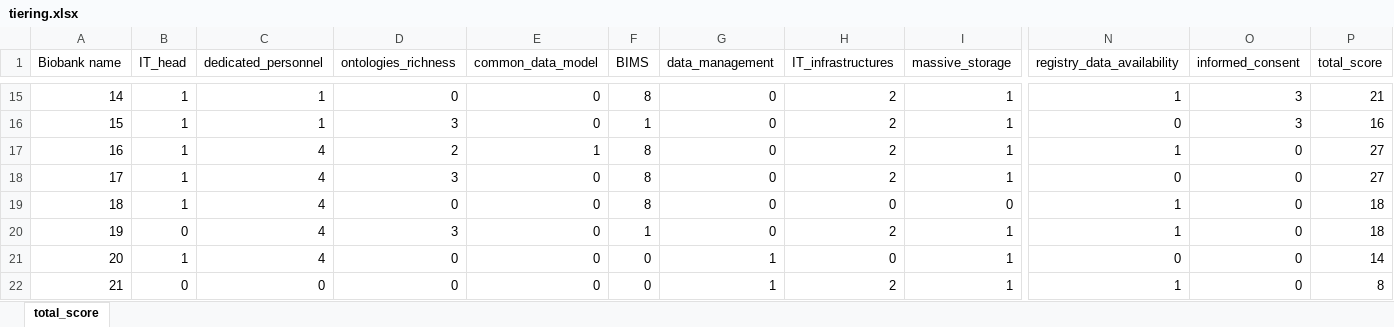
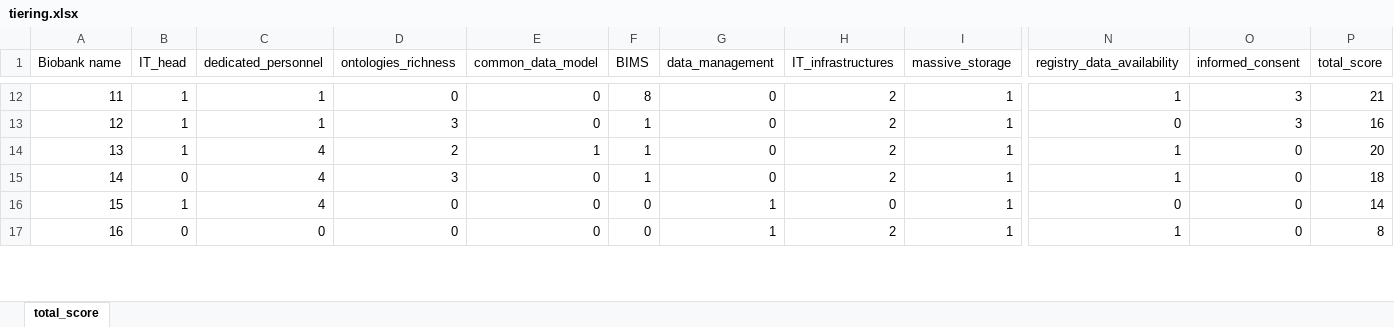
Before and after one commit to bbdataeng/BB4FAIR, an Excel workbook: data/tiering.xlsx, sheet total_score, drawn as a sheet; only a part is shown, gaps mark what is left out; values as stored, in another font and other column widths than the file's, no borders; removed rows and columns are numbered as before the commit, all else as after; rows hold the shown columns only; the diff covers the shown part only; the diff names each change by its address in the sheet, - before the commit and + after, or states it on an @@ line.

```diff
--- a/data/tiering.xlsx (sheet total_score)
+++ b/data/tiering.xlsx (sheet total_score)
@@ column A (Biobank name) renumbered from row 8 down @@
-F14 (BIMS): 8
+F14 (BIMS): 1
-P14 (total_score): 27
+P14 (total_score): 20
-row 18: 17 | 1 | 4 | 3 | 0 | 8 | 0 | 2 | 1 | 0 | 0 | 27
-row 19: 18 | 1 | 4 | 0 | 0 | 8 | 0 | 0 | 0 | 1 | 0 | 18
```
Also changed, not shown: 8 removed rows and 6 edited cells elsewhere in this sheet, data/survey_risposte_240123.xlsx, survey_shiny/bb4FAIR_app/survey_risposte_completo.xlsx, 10 other files.
